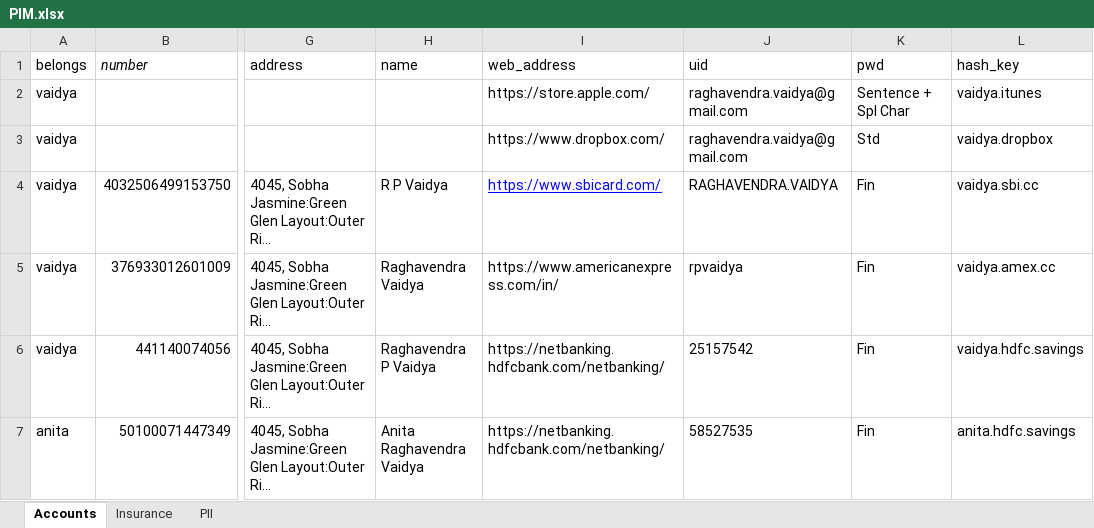
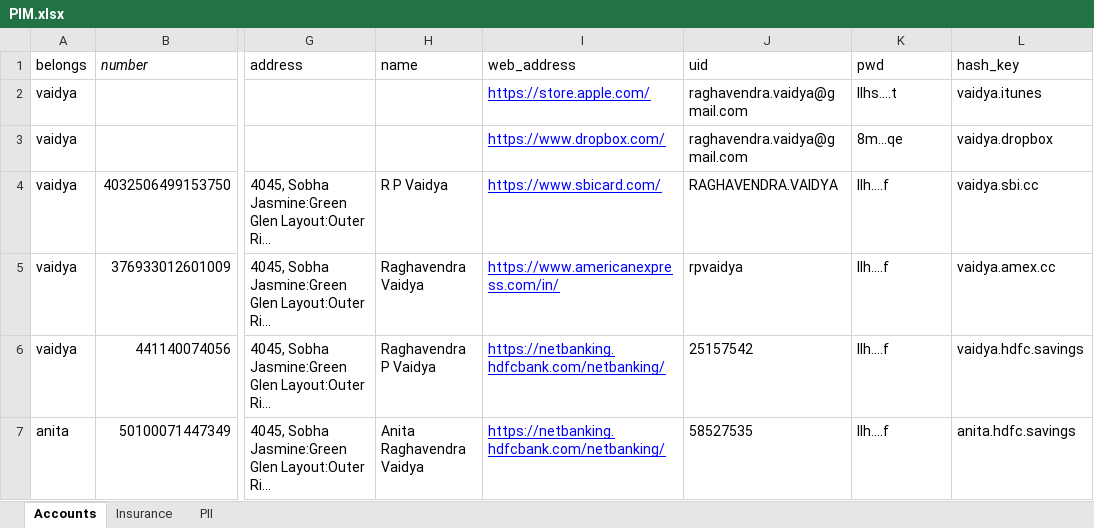
Before and after one commit to rpvaidya/VaidyaWebSite, an Excel workbook: PIM.xlsx, sheet Accounts, drawn as a sheet; only a part is shown, gaps mark what is left out; long unchanged cells end in …; values as stored, in another font and other column widths than the file's, no borders; the diff covers the shown part only; the diff names each change by its address in the sheet, - before the commit and + after, or states it on an @@ line.

```diff
--- a/PIM.xlsx (sheet Accounts)
+++ b/PIM.xlsx (sheet Accounts)
@@ I2:I3 underline: off → on, text colour: black → #0000FF @@
-K2 (pwd): Sentence + Spl Char
+K2 (pwd): Ilhs....t
-K3 (pwd): Std
+K3 (pwd): 8m...qe
-K4:K7 (pwd): Fin
+K4:K7 (pwd): Ilh....f
@@ I5:I7 underline: off → on, text colour: black → #0000FF @@
```
Also changed, not shown: 4 removed rows, 17 edited cells and cell formats elsewhere in this sheet, 15 other files.
